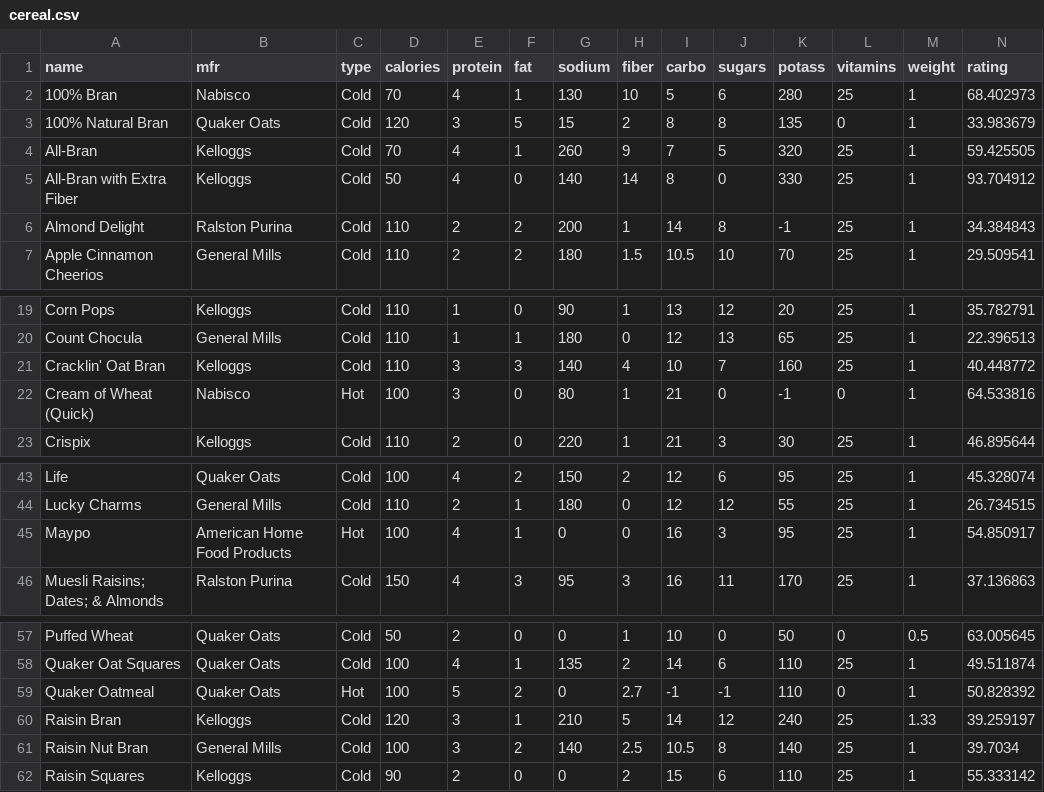
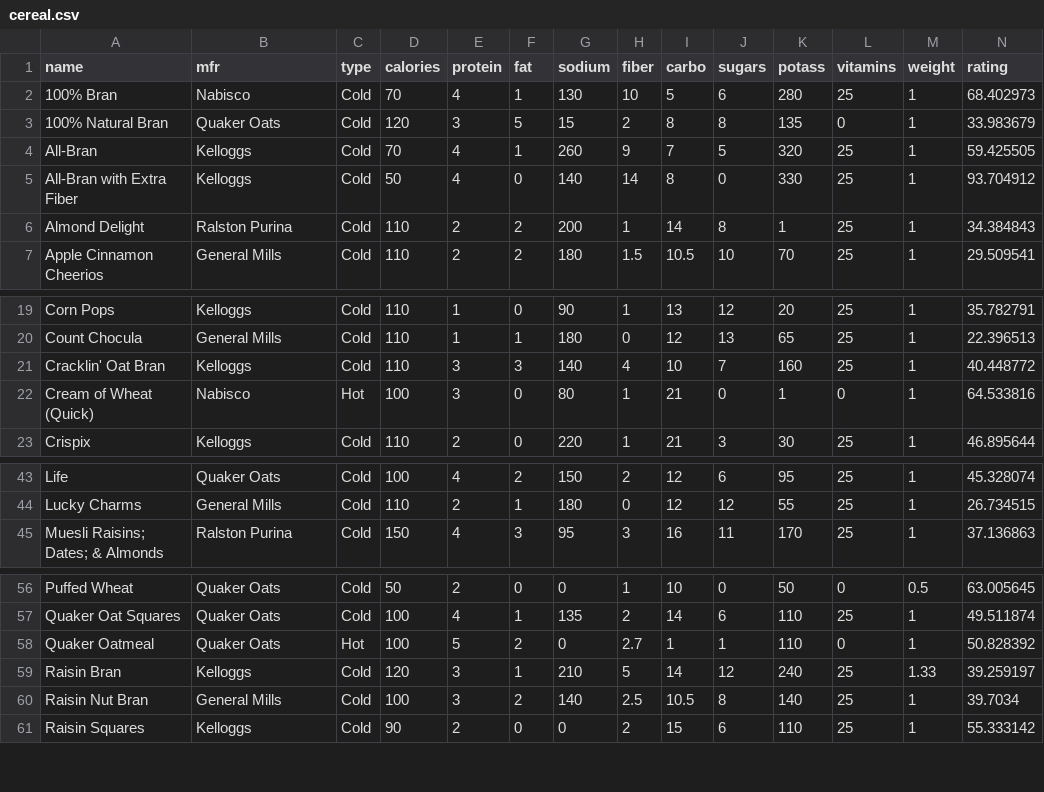
Before and after one commit to SariyaP/Year-Project, a CSV file: cereal.csv, drawn as a sheet; only a part is shown, gaps mark what is left out.

```diff
--- a/cereal.csv
+++ b/cereal.csv
@@ -5,3 +5,3 @@ All-Bran,Kelloggs,Cold,70,4,1,260,9,7,5,320,25,1,59.425505
 All-Bran with Extra Fiber,Kelloggs,Cold,50,4,0,140,14,8,0,330,25,1,93.704912
-Almond Delight,Ralston Purina,Cold,110,2,2,200,1,14,8,-1,25,1,34.384843
+Almond Delight,Ralston Purina,Cold,110,2,2,200,1,14,8,1,25,1,34.384843
 Apple Cinnamon Cheerios,General Mills,Cold,110,2,2,180,1.5,10.5,10,70,25,1,29.509541
@@ -21,3 +21,3 @@ Count Chocula,General Mills,Cold,110,1,1,180,0,12,13,65,25,1,22.396513
 Cracklin' Oat Bran,Kelloggs,Cold,110,3,3,140,4,10,7,160,25,1,40.448772
-Cream of Wheat (Quick),Nabisco,Hot,100,3,0,80,1,21,0,-1,0,1,64.533816
+Cream of Wheat (Quick),Nabisco,Hot,100,3,0,80,1,21,0,1,0,1,64.533816
 Crispix,Kelloggs,Cold,110,2,0,220,1,21,3,30,25,1,46.895644
@@ -44,3 +44,2 @@ Life,Quaker Oats,Cold,100,4,2,150,2,12,6,95,25,1,45.328074
 Lucky Charms,General Mills,Cold,110,2,1,180,0,12,12,55,25,1,26.734515
-Maypo,American Home Food Products,Hot,100,4,1,0,0,16,3,95,25,1,54.850917
 Muesli Raisins; Dates; & Almonds,Ralston Purina,Cold,150,4,3,95,3,16,11,170,25,1,37.136863
@@ -58,3 +57,3 @@ Puffed Wheat,Quaker Oats,Cold,50,2,0,0,1,10,0,50,0,0.5,63.005645
 Quaker Oat Squares,Quaker Oats,Cold,100,4,1,135,2,14,6,110,25,1,49.511874
-Quaker Oatmeal,Quaker Oats,Hot,100,5,2,0,2.7,-1,-1,110,0,1,50.828392
+Quaker Oatmeal,Quaker Oats,Hot,100,5,2,0,2.7,1,1,110,0,1,50.828392
 Raisin Bran,Kelloggs,Cold,120,3,1,210,5,14,12,240,25,1.33,39.259197
```
Also changed, not shown: 3 other files.
